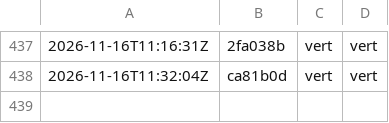
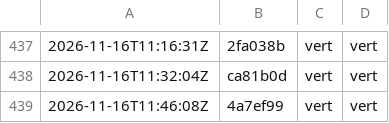
Before and after one commit to g-pliberal/retraitecomptenotionelle, a TSV file: .github/verdicts.tsv, drawn as a sheet; only a part is shown, gaps mark what is left out; the diff names each change by its address in the sheet, - before the commit and + after, or states it on an @@ line.

```diff
--- a/.github/verdicts.tsv
+++ b/.github/verdicts.tsv
+row 439: 2026-11-16T11:46:08Z | 4a7ef99 | vert | vert
```
Also changed, not shown: 1 other file.
